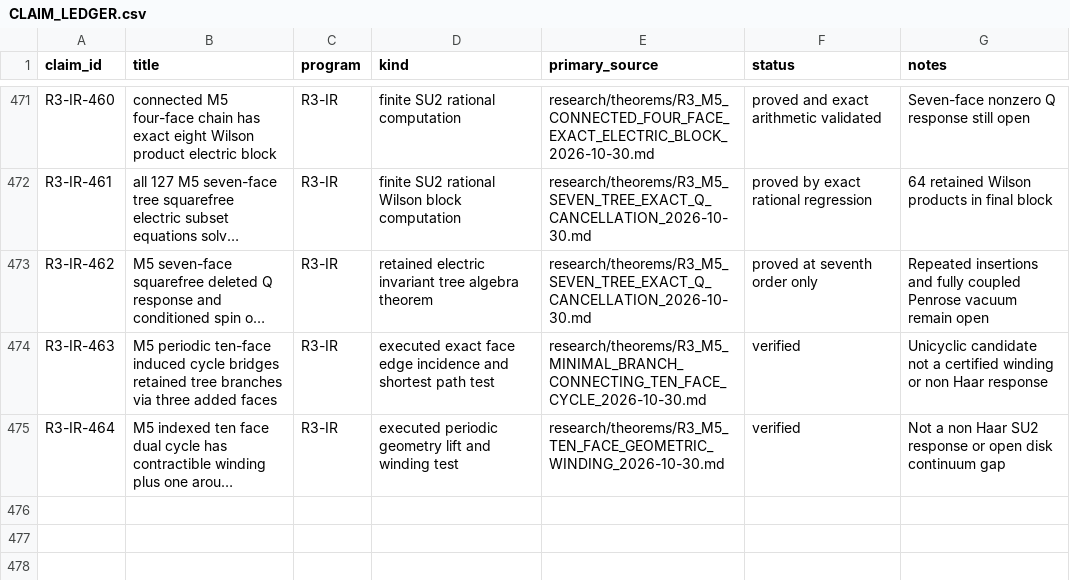
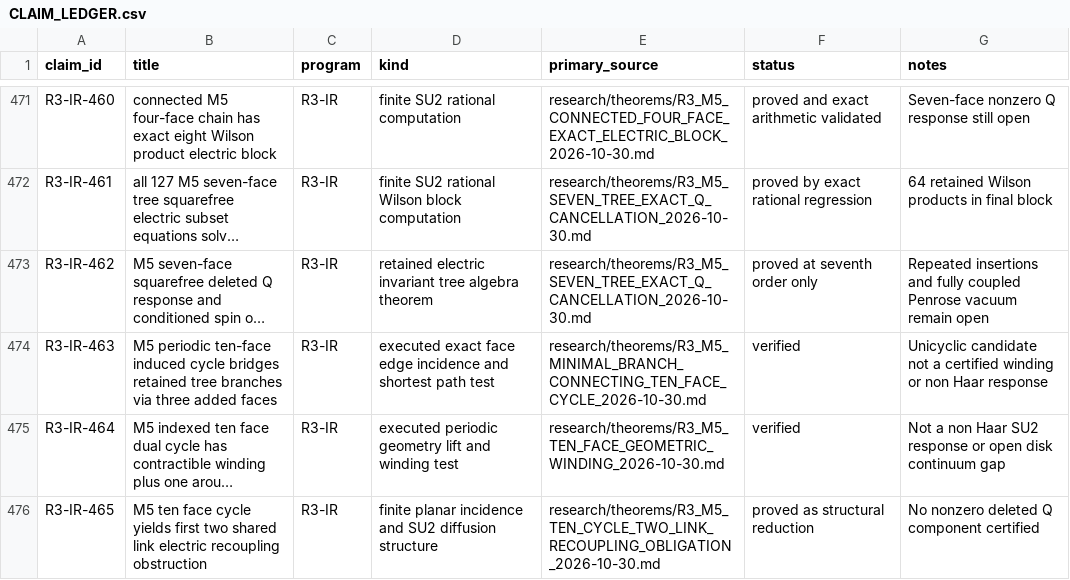
Before and after one commit to syncgravity/Singular-Boundary, a CSV file: research/claims/CLAIM_LEDGER.csv, drawn as a sheet; only a part is shown, gaps mark what is left out; long unchanged cells end in …; the diff names each change by its address in the sheet, - before the commit and + after, or states it on an @@ line.

Commit message:
ledger: M5 ten-cycle two-link recoupling proof obligation

```diff
--- a/research/claims/CLAIM_LEDGER.csv
+++ b/research/claims/CLAIM_LEDGER.csv
+row 476: R3-IR-465 | M5 ten face cycle yields first two shared link electric recoupling obstruction | R3-IR | finite planar incidence and SU2 diffusion structure | research/theorems/R3_M5_TEN_CYCLE_TWO_LINK_RECOUPLING_OBLIGATION_2026-10-30.md | proved as structural reduction | No nonzero deleted Q component certified
```
